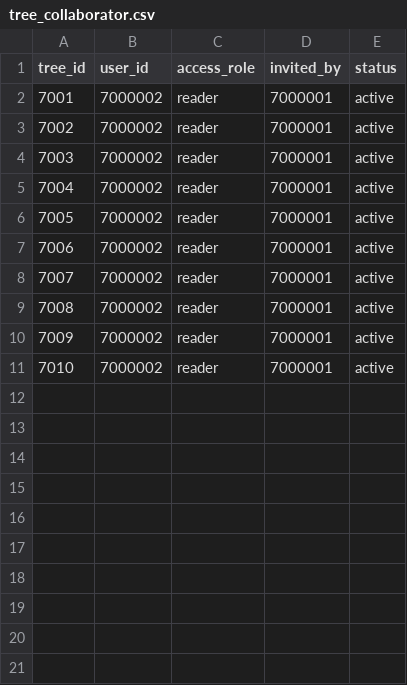
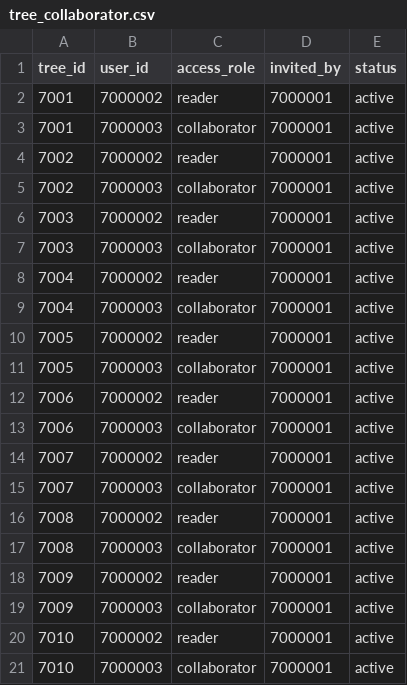
Before and after one commit to Guan-weikang/my_db_practice, a CSV file: data/stage7/generated/tree_collaborator.csv, drawn as a sheet.

```diff
--- a/data/stage7/generated/tree_collaborator.csv
+++ b/data/stage7/generated/tree_collaborator.csv
@@ -2,10 +2,20 @@ tree_id,user_id,access_role,invited_by,status
 7001,7000002,reader,7000001,active
+7001,7000003,collaborator,7000001,active
 7002,7000002,reader,7000001,active
+7002,7000003,collaborator,7000001,active
 7003,7000002,reader,7000001,active
+7003,7000003,collaborator,7000001,active
 7004,7000002,reader,7000001,active
+7004,7000003,collaborator,7000001,active
 7005,7000002,reader,7000001,active
+7005,7000003,collaborator,7000001,active
 7006,7000002,reader,7000001,active
+7006,7000003,collaborator,7000001,active
 7007,7000002,reader,7000001,active
+7007,7000003,collaborator,7000001,active
 7008,7000002,reader,7000001,active
+7008,7000003,collaborator,7000001,active
 7009,7000002,reader,7000001,active
+7009,7000003,collaborator,7000001,active
 7010,7000002,reader,7000001,active
+7010,7000003,collaborator,7000001,active
```
Also changed, not shown: data/stage7/generated/user_account.csv, 5 other files.
